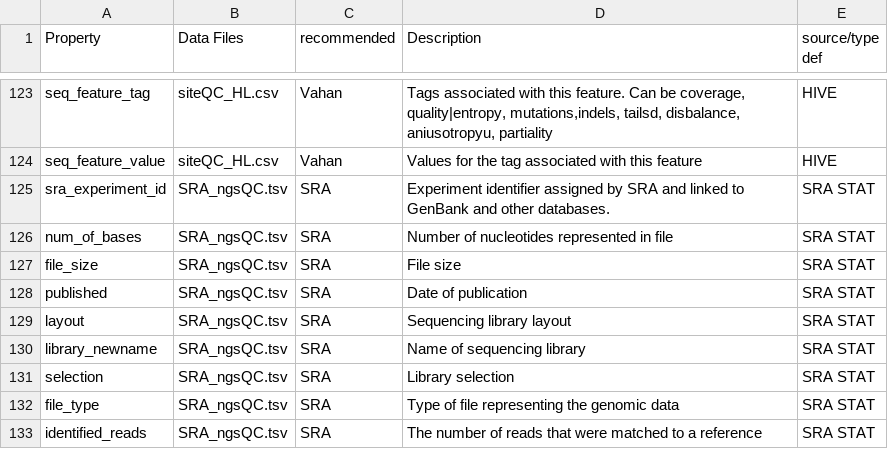
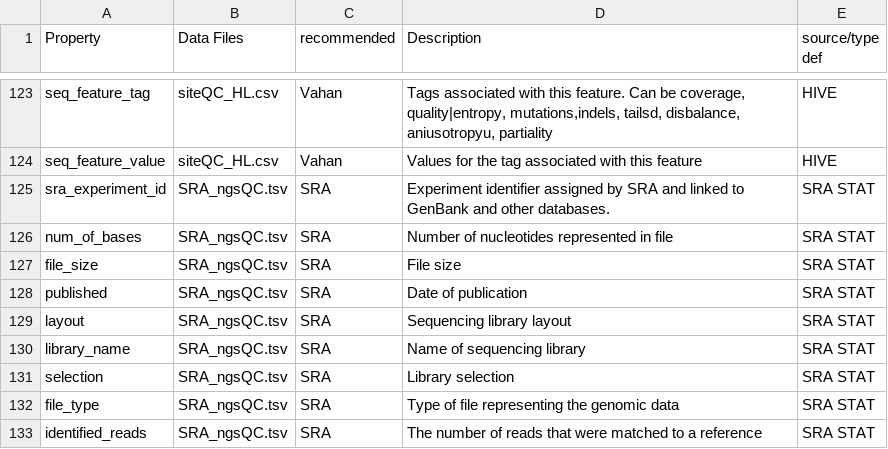
Before and after one commit to FDA-ARGOS/data.argosdb, a TSV file: data_files/property_definition.tsv, drawn as a sheet; only a part is shown, gaps mark what is left out.

Commit message:
Rearranging Changes to be committed: 	new file:   data_files/SRA_biosample.tsv 	modified:   data_files/SRA_ngsQC.tsv 	modified:   data_files/annotation_property_list.tsv 	modified:   data_files/biosampleMeta.tsv 	modified:   data_files/core_property_list.tsv 	modified:   data_files/property_definition.tsv 	deleted:    data_files/property_list.tsv 	deleted:    examples/.DS_Store 	deleted:    examples/SRA_AssemblyUpdated/SRA_AssemblyUpdated.json 	deleted:    examples/SRA_AssemblyUpdated/SRA_AssemblyUpdated.tsv 	deleted:    examples/SRA_ngsQC/SRA_ngsQC.json 	deleted:    examples/SRA_ngsQC/SRA_ngsQC.tsv 	deleted:    examples/assemblyQC_HL/assemblyQC_HL.json 	deleted:    examples/assemblyQC_HL/assemblyQC_HL.tsv 	deleted:    examples/biosampleMeta_HL/biosampleMeta_HL.csv 	deleted:    examples/biosampleMeta_HL/biosampleMeta_HL.json 	deleted:    examples/ngsQC_HL/ngsQC_HL.json 	deleted:    examples/ngsQC_HL/ngsQC_HL.tsv 	deleted:    examples/sars-cov-2_lineage_mutations/sars-cov-2_lineage_mutations.json 	deleted:    examples/sars-cov-2_lineage_mutations/sars-cov-2_lineage_mutations.tsv 	deleted:    examples/siteQC_HL/siteQC_HL.csv 	deleted:    examples/siteQC_HL/siteQC_HL.json 	deleted:    examples/v1/v1_ex1.json 	deleted:    examples/v1/v1_ex2.json 	deleted:    examples/v1/v1_ngs_qc.json 	modified:   lib/dictionary_utils.py 	new file:   lib/sra_assembly_parser.py 	modified:   lib/sra_run_parser.py 	renamed:    lib/sra_sample.py -> lib/sra_sample_parser.py 	modified:   lib/xml_feature_parser.py 	modified:   schema/annotation/SRA_ngsQC.json 	deleted:    schema/data_dict.0.3.json

```diff
--- a/data_files/property_definition.tsv
+++ b/data_files/property_definition.tsv
@@ -129,3 +129,3 @@ published	SRA_ngsQC.tsv	SRA	Date of publication	SRA STAT
 layout	SRA_ngsQC.tsv	SRA	Sequencing library layout	SRA STAT
-library_newname	SRA_ngsQC.tsv	SRA	Name of sequencing library	SRA STAT
+library_name	SRA_ngsQC.tsv	SRA	Name of sequencing library	SRA STAT
 selection	SRA_ngsQC.tsv	SRA	Library selection	SRA STAT
```
Also changed, not shown: data_files/annotation_property_list.tsv, data_files/core_property_list.tsv, 29 other files.
